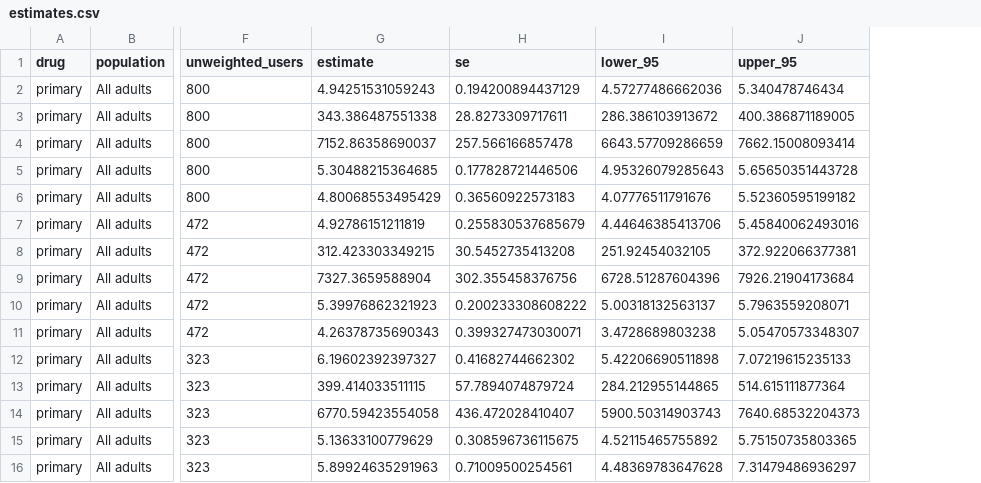
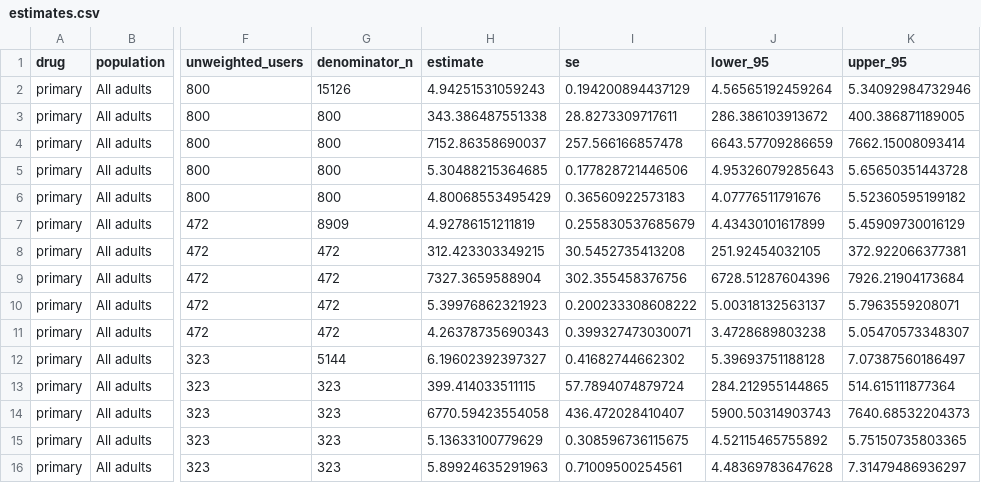
Before and after one commit to CJisAgirl/meps-medication-payments, a CSV file: results/estimates.csv, drawn as a sheet; only a part is shown, gaps mark what is left out; addresses are those after the commit; the diff covers the shown part only; the diff names each change by its address in the sheet, - before the commit and + after, or states it on an @@ line.

```diff
--- a/results/estimates.csv
+++ b/results/estimates.csv
+column G (denominator_n), rows 2-16: 15126 | 800 | 800 | 800 | 800 | 8909 | 472 | 472 | 472 | 472 | 5144 | 323 | 323 | 323 | 323
-J2 (lower_95): 4.57277486662036
+J2 (lower_95): 4.56565192459264
-K2 (upper_95): 5.340478746434
+K2 (upper_95): 5.34092984732946
-J7 (lower_95): 4.44646385413706
+J7 (lower_95): 4.43430101617899
-K7 (upper_95): 5.45840062493016
+K7 (upper_95): 5.45909730016129
-J12 (lower_95): 5.42206690511898
+J12 (lower_95): 5.39693751188128
-K12 (upper_95): 7.07219615235133
+K12 (upper_95): 7.07387560186497
```
Also changed, not shown: 55 edited cells elsewhere in this file, results/extension-estimates.csv, 19 other files.
